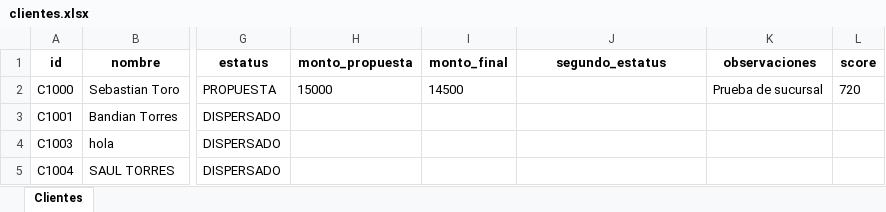
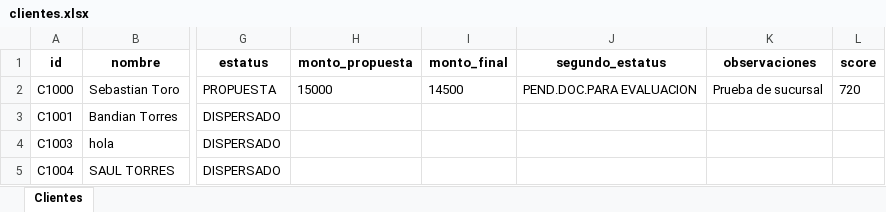
Before and after one commit to A01753312/Clientes-CRM, an Excel workbook: data/clientes.xlsx, sheet Clientes, drawn as a sheet; only a part is shown, gaps mark what is left out; values as stored, in another font and other column widths than the file's, no borders; the diff names each change by its address in the sheet, - before the commit and + after, or states it on an @@ line.

```diff
--- a/data/clientes.xlsx (sheet Clientes)
+++ b/data/clientes.xlsx (sheet Clientes)
-J2 (segundo_estatus): (empty)
+J2 (segundo_estatus): PEND.DOC.PARA EVALUACION
```
Also changed, not shown: 2 other files.
